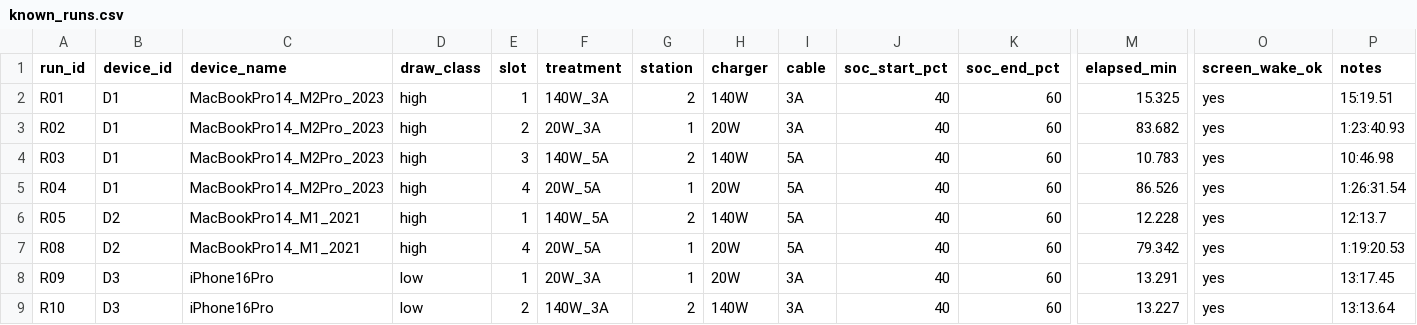
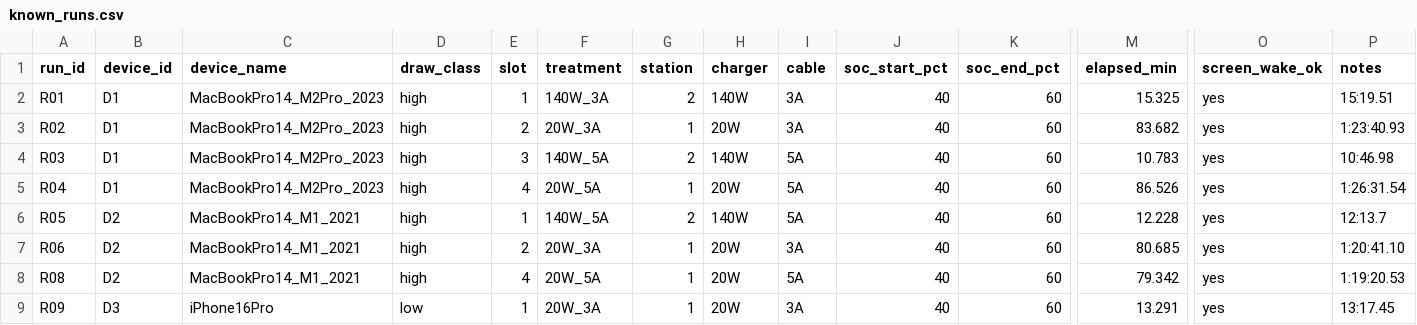
Before and after one commit to hansenlin05/stat404_project, a CSV file: data/raw/known_runs.csv, drawn as a sheet; only a part is shown, gaps mark what is left out; the shorter side is filled out with more unchanged rows; rows hold the shown columns only; the diff names each change by its address in the sheet, - before the commit and + after, or states it on an @@ line.

```diff
--- a/data/raw/known_runs.csv
+++ b/data/raw/known_runs.csv
+row 7: R06 | D2 | MacBookPro14_M1_2021 | high | 2 | 20W_3A | 1 | 20W | 3A | 40 | 60 | 80.685 | yes | 1:20:41.10
```
Also changed, not shown: 2 other files.
